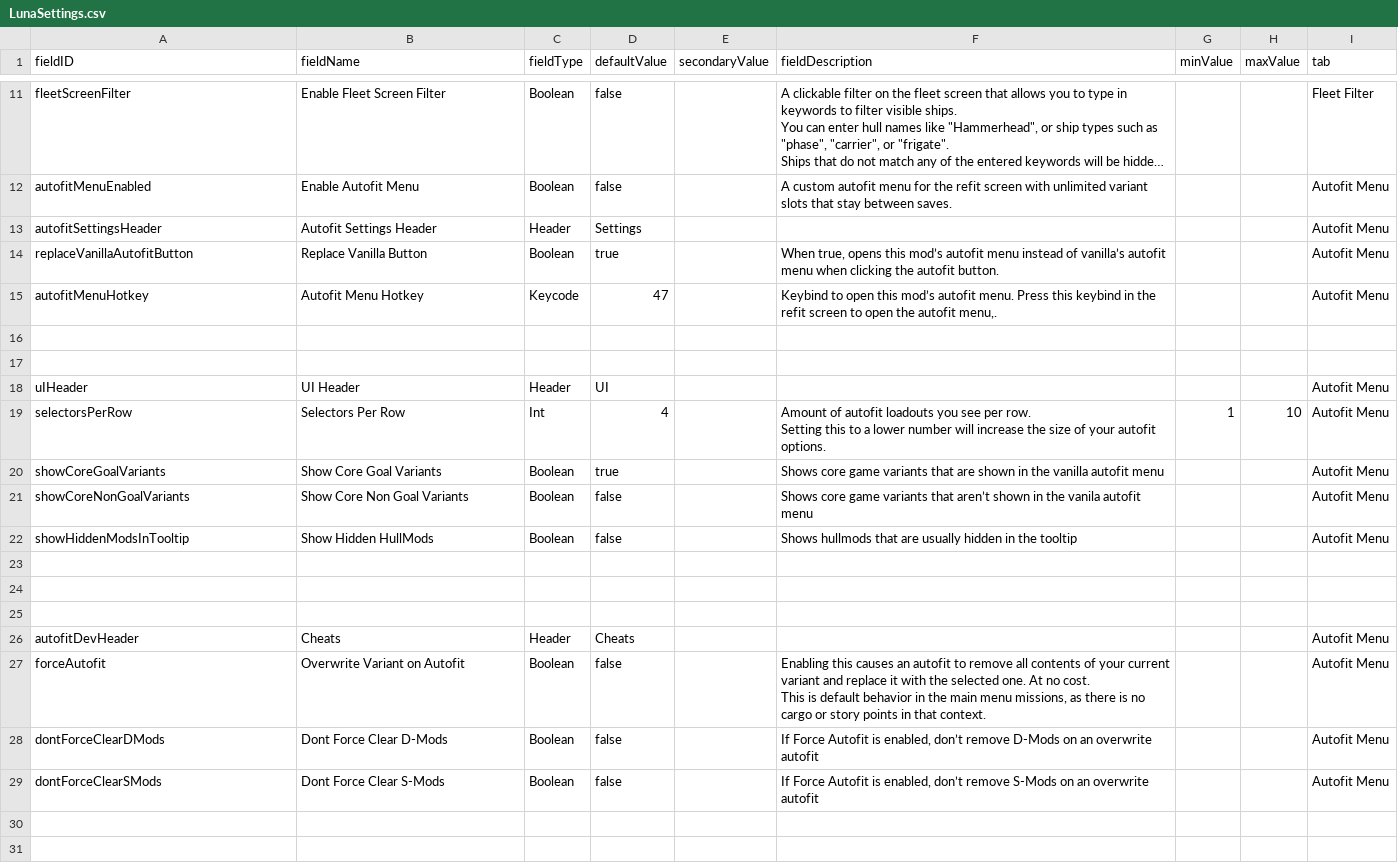
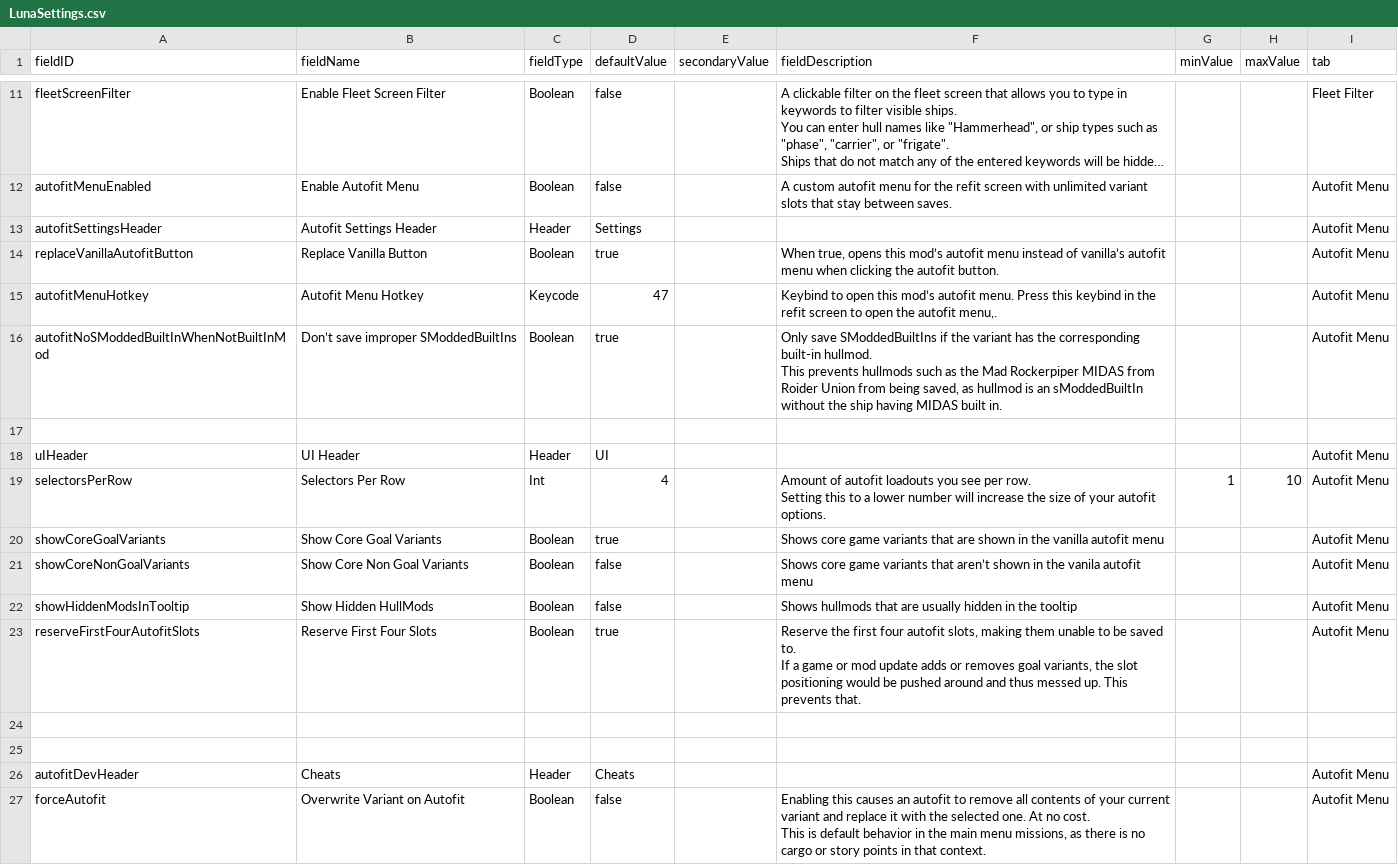
Before and after one commit to S-Numan/FleetBuilder, a CSV file: data/config/LunaSettings.csv, drawn as a sheet; only a part is shown, gaps mark what is left out; the shorter side is filled out with more unchanged rows; long unchanged cells end in …; ↵ is a line break in a cell; the diff names each change by its address in the sheet, - before the commit and + after, or states it on an @@ line.

```diff
--- a/data/config/LunaSettings.csv
+++ b/data/config/LunaSettings.csv
-row 16: (empty)
+row 16: autofitNoSModdedBuiltInWhenNotBuiltInMod | Don’t save improper SModdedBuiltIns | Boolean | true |  | Only save SModdedBuiltIns if the variant has the corresponding built-in hullmod. ↵ This prevents hullmods such as the Mad Rockerpiper MIDAS from Roider Union from being saved, as hullmod is an sModdedBuiltIn without the ship having MIDAS built in. |  |  | Autofit Menu
-row 23: (empty)
+row 23: reserveFirstFourAutofitSlots | Reserve First Four Slots | Boolean | true |  | Reserve the first four autofit slots, making them unable to be saved to. ↵ If a game or mod update adds or removes goal variants, the slot positioning would be pushed around and thus messed up. This prevents that. |  |  | Autofit Menu
```
Also changed, not shown: 16 other files.
